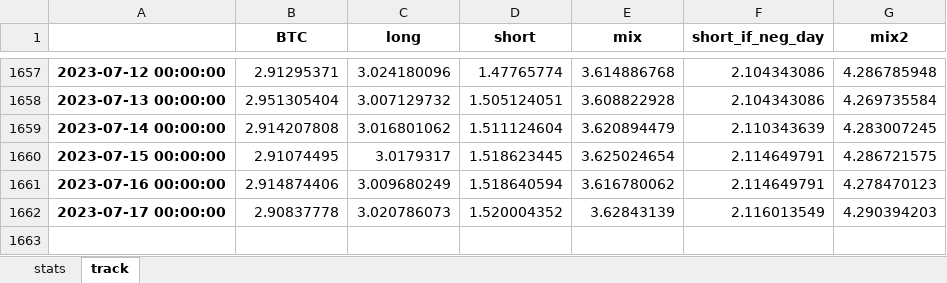
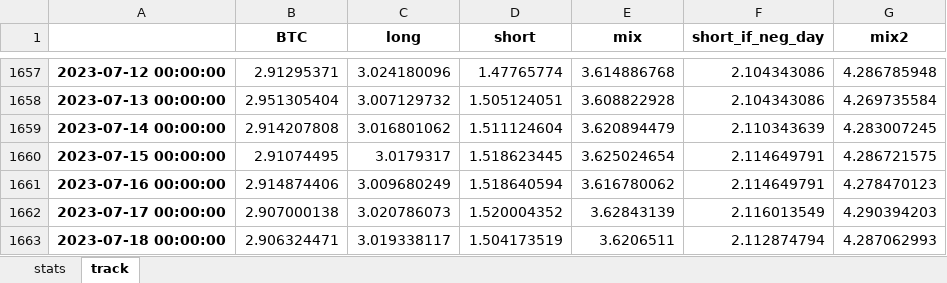
Before and after one commit to sebast759/tame_output, an Excel workbook: ON/bt/strategyON_20230719.xlsx, sheet track, drawn as a sheet; only a part is shown, gaps mark what is left out; values as stored, in another font and other column widths than the file's, no borders; the diff names each change by its address in the sheet, - before the commit and + after, or states it on an @@ line.

```diff
--- a/ON/bt/strategyON_20230719.xlsx (sheet track)
+++ b/ON/bt/strategyON_20230719.xlsx (sheet track)
-B1662 (BTC): 2.90837778
+B1662 (BTC): 2.907000138
+row 1663: 2023-07-18 00:00:00 | 2.906324471 | 3.019338117 | 1.504173519 | 3.6206511 | 2.112874794 | 4.287062993
```
Also changed, not shown: sheet stats.
